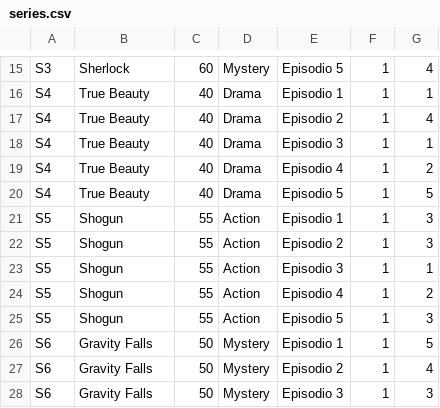
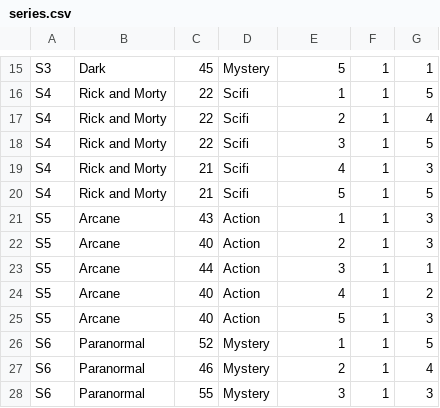
Before and after one commit to sof2505/Integrative-Project, a CSV file: series.csv, drawn as a sheet; only a part is shown, gaps mark what is left out; the diff covers the shown part only; the diff names each change by its address in the sheet, - before the commit and + after, or states it on an @@ line.

```diff
--- a/series.csv
+++ b/series.csv
-B15: Sherlock
+B15: Dark
-C15: 60
+C15: 45
-E15: Episodio 5
+E15: 5
-G15: 4
+G15: 1
-B16:B20: True Beauty
+B16:B20: Rick and Morty
-C16:C18: 40
+C16:C18: 22
-D16:D20: Drama
+D16:D20: Scifi
-E16: Episodio 1
+E16: 1
-G16: 1
+G16: 5
-E17: Episodio 2
+E17: 2
-E18: Episodio 3
+E18: 3
-G18: 1
+G18: 5
-C19:C20: 40
+C19:C20: 21
-E19: Episodio 4
+E19: 4
-G19: 2
+G19: 3
-E20: Episodio 5
+E20: 5
-B21:B25: Shogun
+B21:B25: Arcane
-C21: 55
+C21: 43
-E21: Episodio 1
+E21: 1
-C22: 55
+C22: 40
-E22: Episodio 2
+E22: 2
-C23: 55
+C23: 44
-E23: Episodio 3
+E23: 3
-C24:C25: 55
+C24:C25: 40
-E24: Episodio 4
+E24: 4
-E25: Episodio 5
+E25: 5
-B26:B28: Gravity Falls
+B26:B28: Paranormal
-C26: 50
+C26: 52
-E26: Episodio 1
+E26: 1
-C27: 50
+C27: 46
-E27: Episodio 2
+E27: 2
-C28: 50
+C28: 55
-E28: Episodio 3
+E28: 3
```
Also changed, not shown: 113 edited cells elsewhere in this file, movies.csv, 6 other files.
